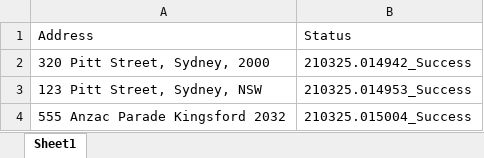
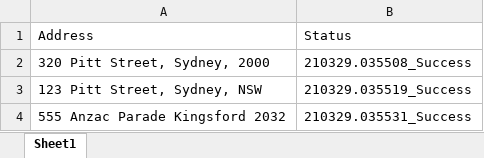
Before and after one commit to raviramanna/RoboticEnterpriseFramework_URBIS_Challenge, an Excel workbook: Data/Input/InputAddresses.xlsx, sheet Sheet1, drawn as a sheet; values as stored, in another font and other column widths than the file's, no borders; the diff names each change by its address in the sheet, - before the commit and + after, or states it on an @@ line.

```diff
--- a/Data/Input/InputAddresses.xlsx (sheet Sheet1)
+++ b/Data/Input/InputAddresses.xlsx (sheet Sheet1)
-B2: 210325.014942_Success
+B2: 210329.035508_Success
-B3: 210325.014953_Success
+B3: 210329.035519_Success
-B4: 210325.015004_Success
+B4: 210329.035531_Success
```
Also changed, not shown: Data/Output/OutPut.xlsx, 7 other files.
